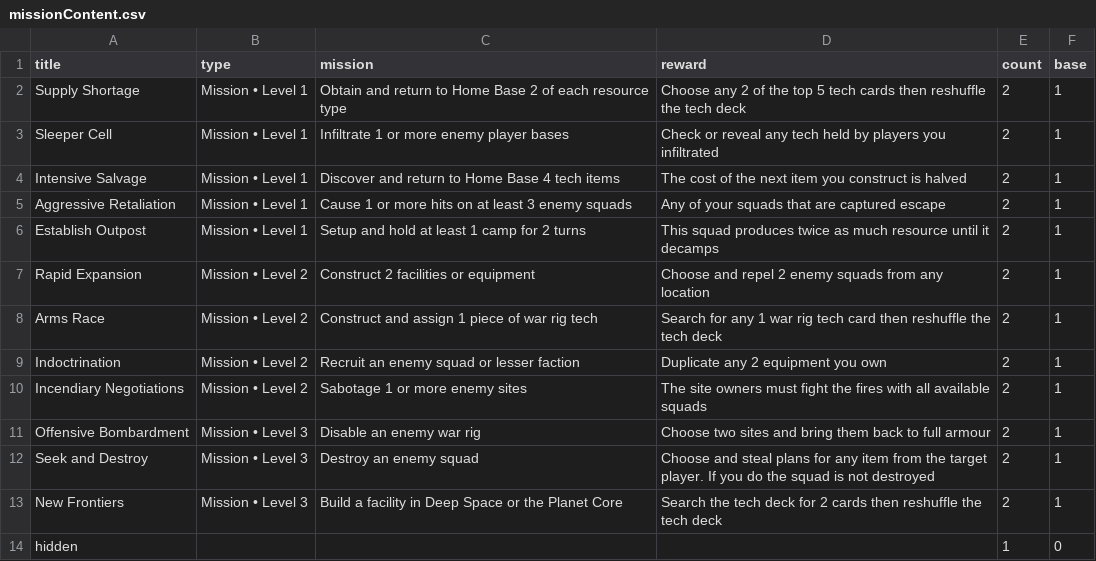
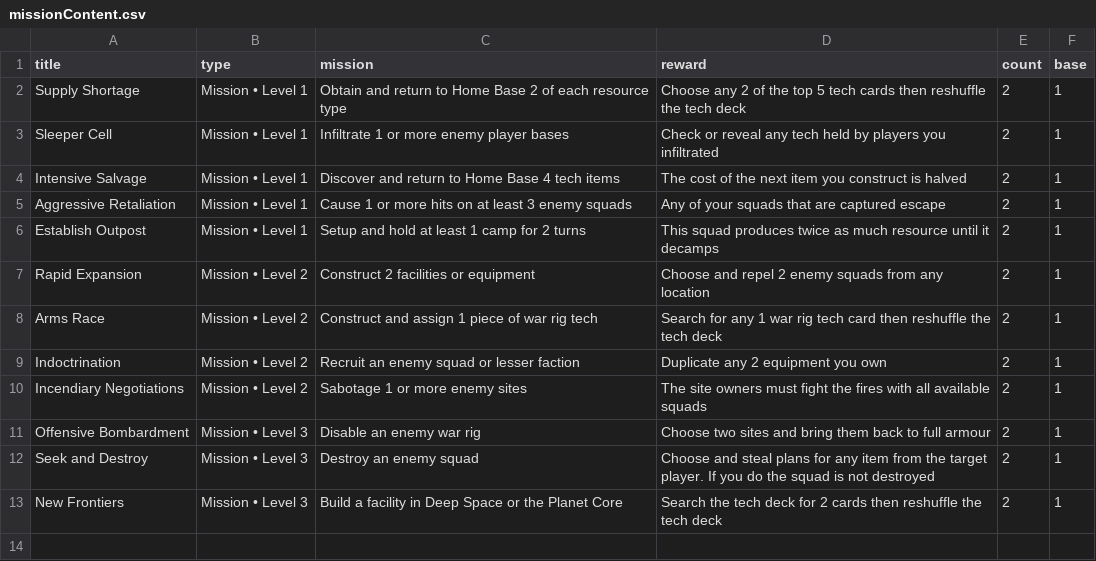
Before and after one commit to Ellotron/war-rig, a CSV file: scripts/cards/missionContent.csv, drawn as a sheet.

Commit message:
refactor: split mission decks and add prerequisites to card backs

```diff
--- a/scripts/cards/missionContent.csv
+++ b/scripts/cards/missionContent.csv
@@ -13,2 +13 @@ Seek and Destroy,Mission • Level 3,Destroy an enemy squad,Choose and steal pla
 New Frontiers,Mission • Level 3,Build a facility in Deep Space or the Planet Core,Search the tech deck for 2 cards then reshuffle the tech deck,2,1
-hidden,,,,1,0
```
Also changed, not shown: 11 other files.
